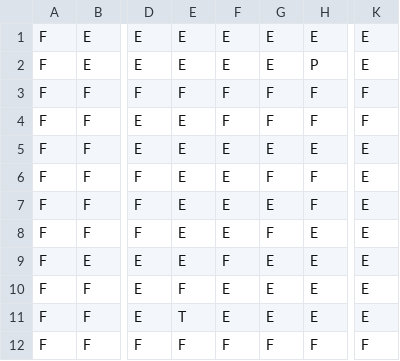
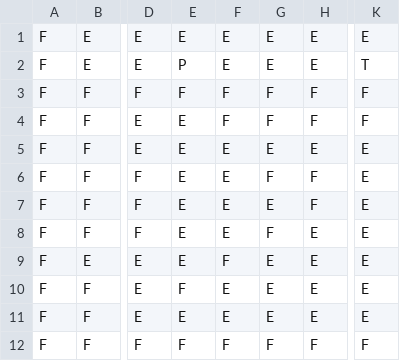
Before and after one commit to ldellisola/SecretSnowBros, a CSV file: SecretSnowBros/map1.csv, drawn as a sheet; only a part is shown, gaps mark what is left out; the diff names each change by its address in the sheet, - before the commit and + after, or states it on an @@ line.

```diff
--- a/SecretSnowBros/map1.csv
+++ b/SecretSnowBros/map1.csv
-E2: E
+E2: P
-H2: P
+H2: E
-K2: E
+K2: T
-E11: T
+E11: E
```
Also changed, not shown: 1 other file.
